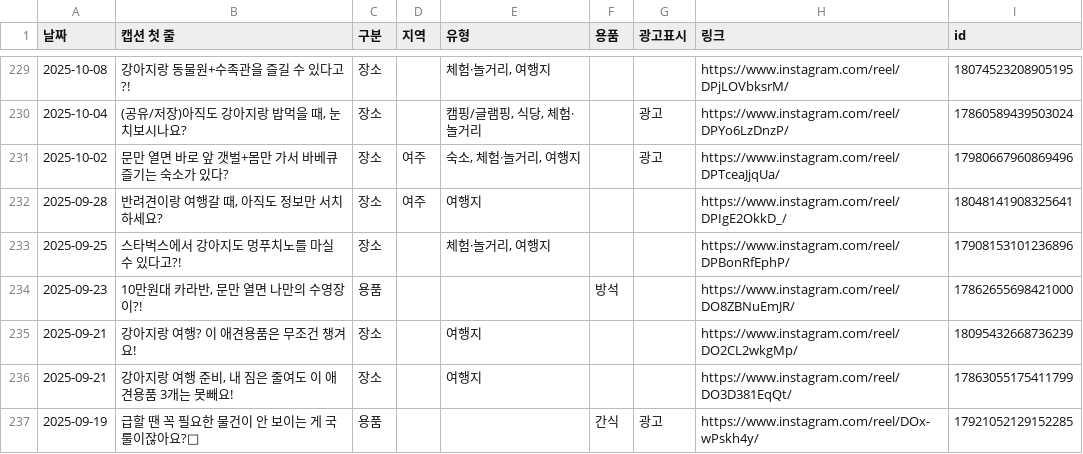
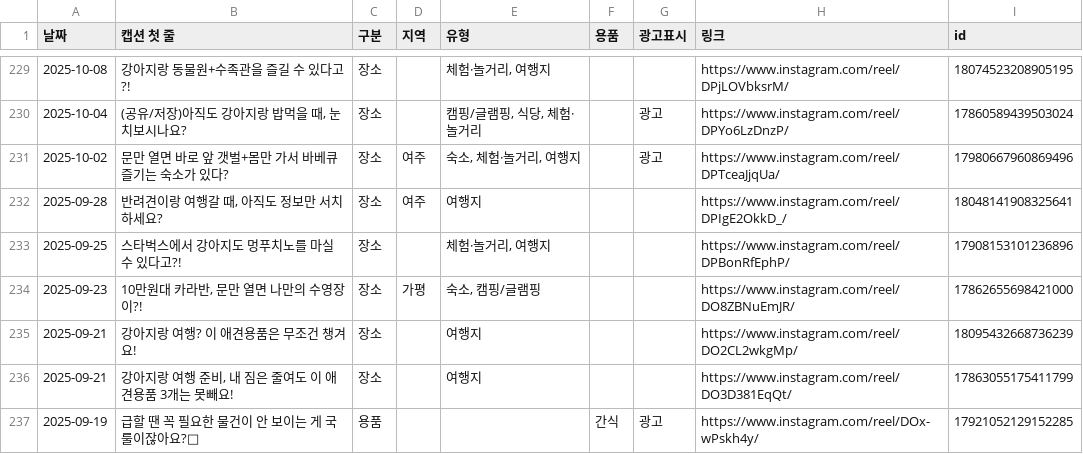
Before and after one commit to lauren0303/seodong-reels, a CSV file: review.csv, drawn as a sheet; only a part is shown, gaps mark what is left out.

```diff
--- a/review.csv
+++ b/review.csv
@@ -233,3 +233,3 @@
 2025-09-25,스타벅스에서 강아지도 멍푸치노를 마실 수 있다고?!,장소,,"체험·놀거리, 여행지",,,https://www.instagram.com/reel/DPBonRfEphP/,17908153101236896
-2025-09-23,"10만원대 카라반, 문만 열면 나만의 수영장이?!",용품,,,방석,,https://www.instagram.com/reel/DO8ZBNuEmJR/,17862655698421000
+2025-09-23,"10만원대 카라반, 문만 열면 나만의 수영장이?!",장소,가평,"숙소, 캠핑/글램핑",,,https://www.instagram.com/reel/DO8ZBNuEmJR/,17862655698421000
 2025-09-21,강아지랑 여행? 이 애견용품은 무조건 챙겨요!,장소,,여행지,,,https://www.instagram.com/reel/DO2CL2wkgMp/,18095432668736239
```
Also changed, not shown: 1 other file.
